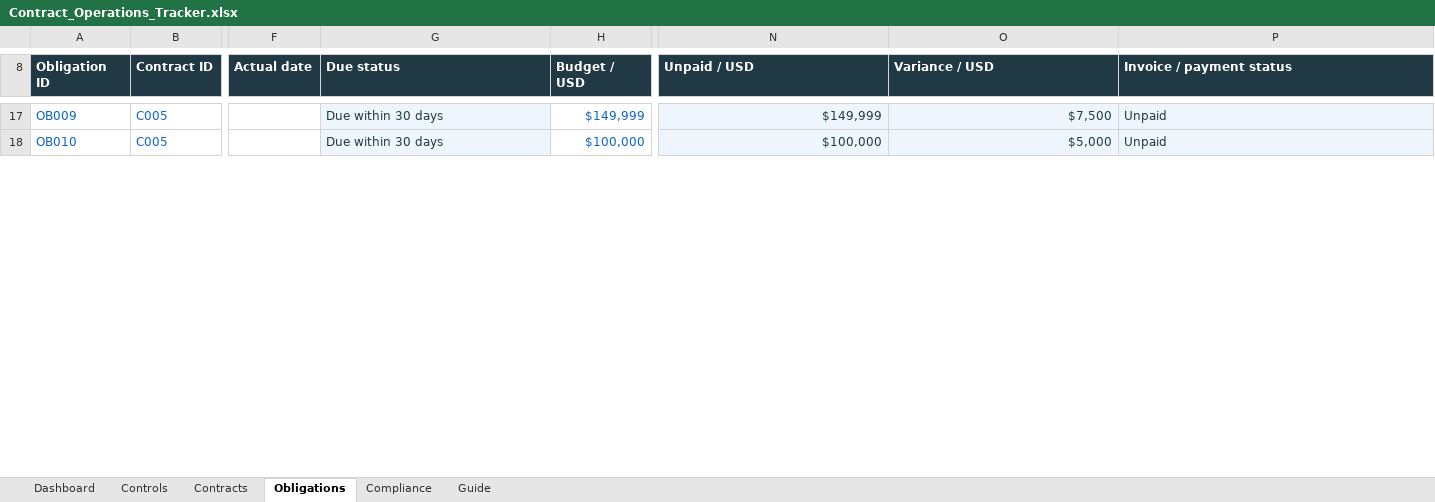
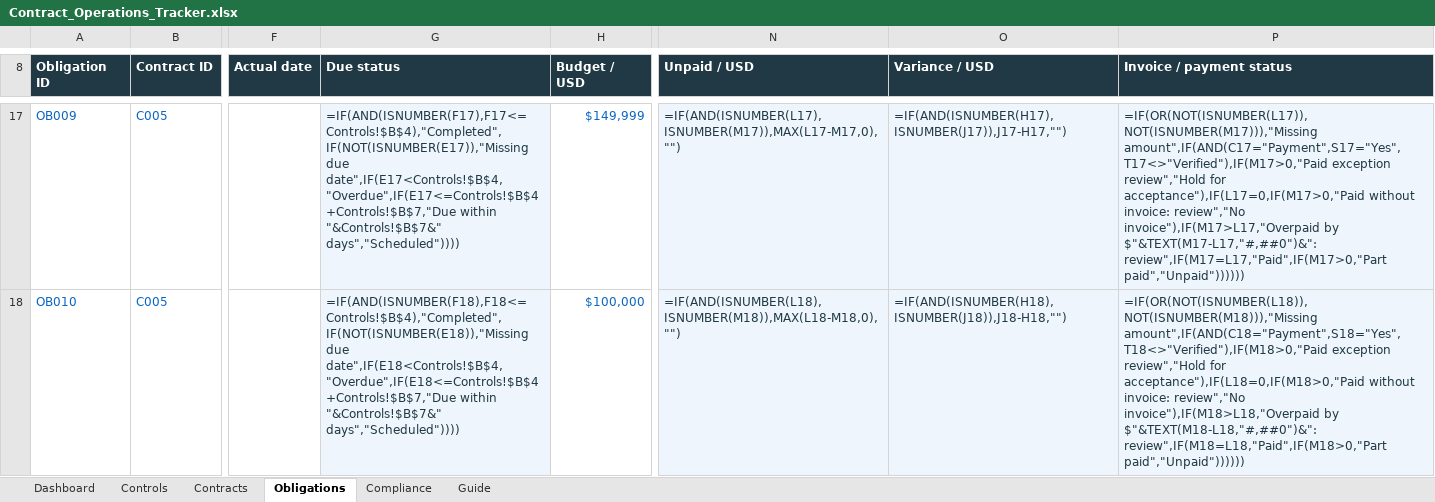
Before and after one commit to ingridkuo/legal-workflow-lab, an Excel workbook: 02_legal_ops/Contract_Operations_Tracker.xlsx, sheet Obligations, drawn as a sheet; only a part is shown, gaps mark what is left out; values as stored, in another font and other column widths than the file's, no borders; formulas without a stored value are shown as written; conditional formats and table styles not drawn; the diff covers the shown part only; the diff names each change by its address in the sheet, - before the commit and + after, or states it on an @@ line.

Commit message:
Count a milestone as completed only on or before the tracker's as-of date

```diff
--- a/02_legal_ops/Contract_Operations_Tracker.xlsx (sheet Obligations)
+++ b/02_legal_ops/Contract_Operations_Tracker.xlsx (sheet Obligations)
-G17 (Due status): Due within 30 days
+G17 (Due status): =IF(AND(ISNUMBER(F17),F17<=Controls!$B$4),"Completed",IF(NOT(ISNUMBER(E17)),"Missing due date",IF(E17<Controls!$B$4,"Overdue",IF(E17<=Controls!$B$4+Controls!$B$7,"Due within "&Controls!$B$7&" days","Scheduled"))))
-N17 (Unpaid / USD): $149,999
+N17 (Unpaid / USD): =IF(AND(ISNUMBER(L17),ISNUMBER(M17)),MAX(L17-M17,0),"")
-O17 (Variance / USD): $7,500
+O17 (Variance / USD): =IF(AND(ISNUMBER(H17),ISNUMBER(J17)),J17-H17,"")
-P17 (Invoice / payment status): Unpaid
+P17 (Invoice / payment status): =IF(OR(NOT(ISNUMBER(L17)),NOT(ISNUMBER(M17))),"Missing amount",IF(AND(C17="Payment",S17="Yes",T17<>"Verified"),IF(M17>0,"Paid exception review","Hold for acceptance"),IF(L17=0,IF(M17>0,"Paid without invoice: review","No invoice"),IF(M17>L17,"Overpaid by $"&TEXT(M17-L17,"#,##0")&": review",IF(M17=L17,"Paid",IF(M17>0,"Part paid","Unpaid"))))))
-G18 (Due status): Due within 30 days
+G18 (Due status): =IF(AND(ISNUMBER(F18),F18<=Controls!$B$4),"Completed",IF(NOT(ISNUMBER(E18)),"Missing due date",IF(E18<Controls!$B$4,"Overdue",IF(E18<=Controls!$B$4+Controls!$B$7,"Due within "&Controls!$B$7&" days","Scheduled"))))
-N18 (Unpaid / USD): $100,000
+N18 (Unpaid / USD): =IF(AND(ISNUMBER(L18),ISNUMBER(M18)),MAX(L18-M18,0),"")
-O18 (Variance / USD): $5,000
+O18 (Variance / USD): =IF(AND(ISNUMBER(H18),ISNUMBER(J18)),J18-H18,"")
-P18 (Invoice / payment status): Unpaid
+P18 (Invoice / payment status): =IF(OR(NOT(ISNUMBER(L18)),NOT(ISNUMBER(M18))),"Missing amount",IF(AND(C18="Payment",S18="Yes",T18<>"Verified"),IF(M18>0,"Paid exception review","Hold for acceptance"),IF(L18=0,IF(M18>0,"Paid without invoice: review","No invoice"),IF(M18>L18,"Overpaid by $"&TEXT(M18-L18,"#,##0")&": review",IF(M18=L18,"Paid",IF(M18>0,"Part paid","Unpaid"))))))
```
Also changed, not shown: 184 edited cells elsewhere in this sheet, sheet Dashboard, sheet Contracts, sheet Compliance, sheet Controls, 1 other file.
